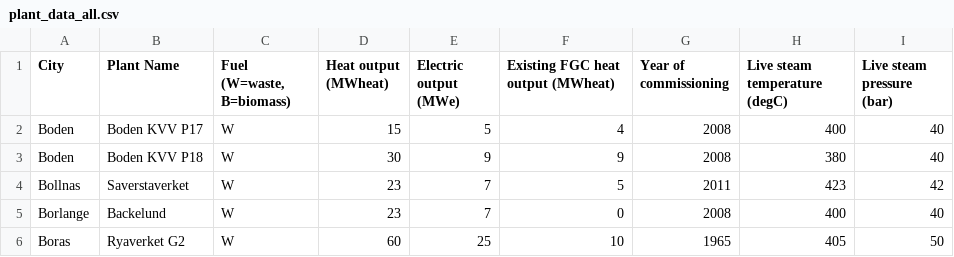
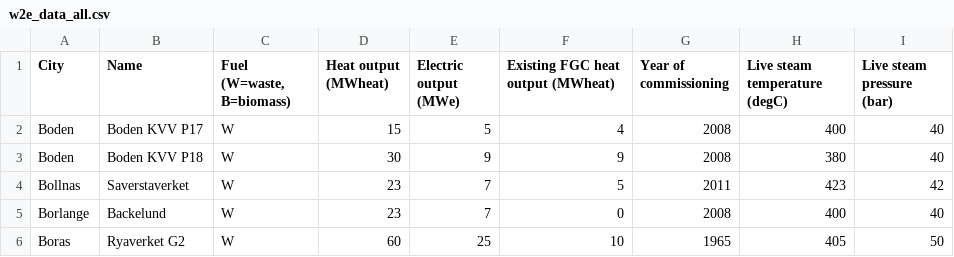
Before and after one commit to ostenst/WACCS-EPR, a CSV file: data/w2e_data_all.csv (was plant_data_all.csv), drawn as a sheet; only a part is shown.

```diff
--- a/plant_data_all.csv
+++ b/data/w2e_data_all.csv
@@ -1,2 +1,2 @@
-City;Plant Name;Fuel (W=waste, B=biomass);Heat output (MWheat);Electric output (MWe);Existing FGC heat output (MWheat);Year of commissioning;Live steam temperature (degC);Live steam pressure (bar)
+City;Name;Fuel (W=waste, B=biomass);Heat output (MWheat);Electric output (MWe);Existing FGC heat output (MWheat);Year of commissioning;Live steam temperature (degC);Live steam pressure (bar)
 Boden;Boden KVV P17;W;15;5;4;2008;400;40
```
Also changed, not shown: 14 other files.
